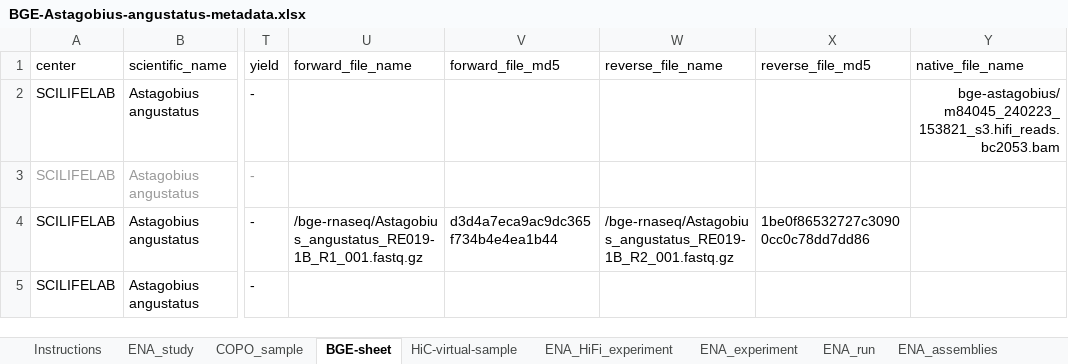
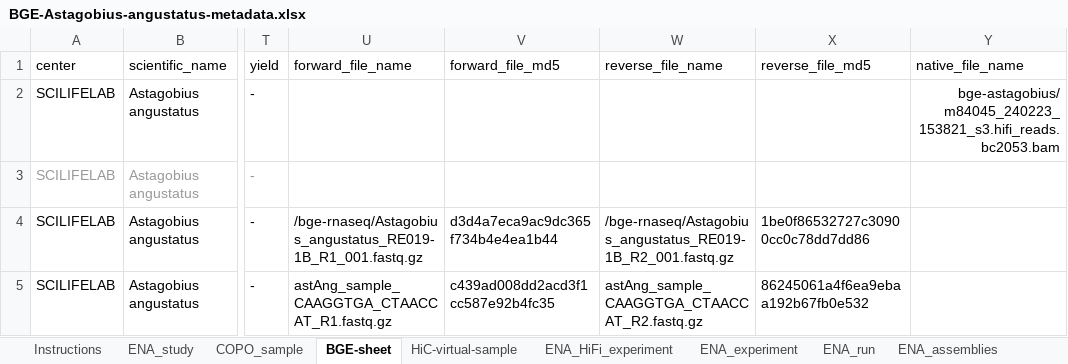
Before and after one commit to NBISweden/data-submission-documentation, an Excel workbook: ENA/BGE-Astagobius-angustatus/data/BGE-Astagobius-angustatus-metadata.xlsx, sheet BGE-sheet, drawn as a sheet; only a part is shown, gaps mark what is left out; values as stored, in another font and other column widths than the file's, no borders; charts and pictures not drawn; the diff names each change by its address in the sheet, - before the commit and + after, or states it on an @@ line.

Commit message:
Submit A angustatus HiC

```diff
--- a/ENA/BGE-Astagobius-angustatus/data/BGE-Astagobius-angustatus-metadata.xlsx (sheet BGE-sheet)
+++ b/ENA/BGE-Astagobius-angustatus/data/BGE-Astagobius-angustatus-metadata.xlsx (sheet BGE-sheet)
-U5 (forward_file_name): (empty)
+U5 (forward_file_name): astAng_sample_CAAGGTGA_CTAACCAT_R1.fastq.gz
-V5 (forward_file_md5): (empty)
+V5 (forward_file_md5): c439ad008dd2acd3f1cc587e92b4fc35
-W5 (reverse_file_name): (empty)
+W5 (reverse_file_name): astAng_sample_CAAGGTGA_CTAACCAT_R2.fastq.gz
-X5 (reverse_file_md5): (empty)
+X5 (reverse_file_md5): 86245061a4f6ea9ebaa192b67fb0e532
```
Also changed, not shown: 5 other files.
